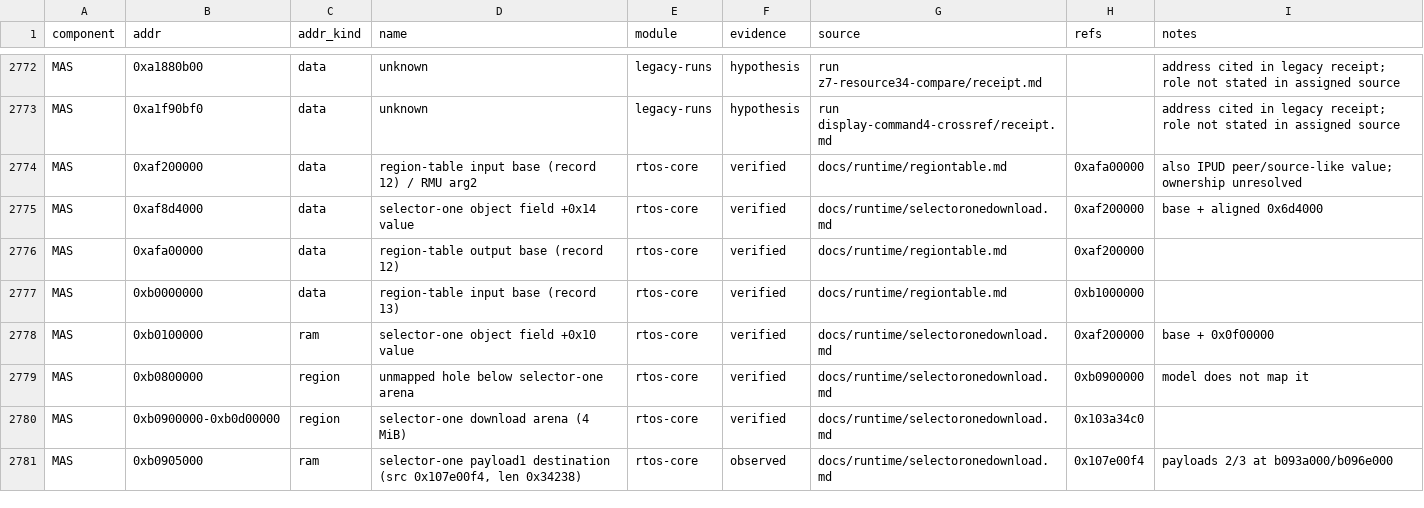
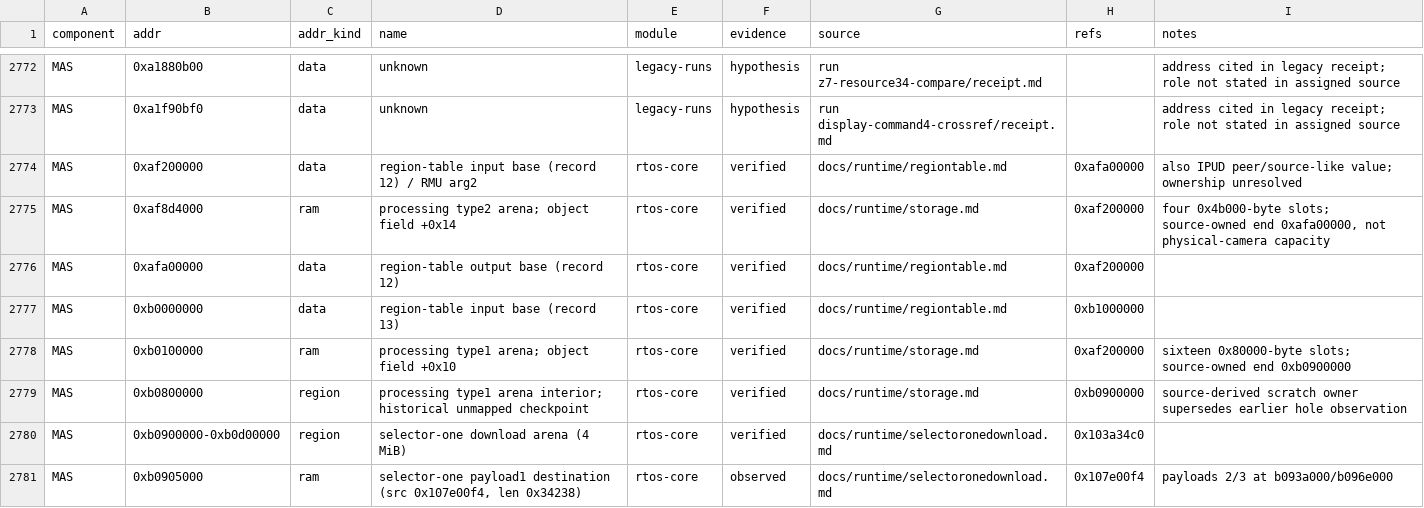
Before and after one commit to nightglasses/z7ii-qemu, a TSV file: docs/refmap/REFS.tsv, drawn as a sheet; only a part is shown, gaps mark what is left out.

Commit message:
fix(nikon): back both processing scratch arenas

```diff
--- a/docs/refmap/REFS.tsv
+++ b/docs/refmap/REFS.tsv
@@ -2774,7 +2774,7 @@ MAS	0xa1f90bf0	data	unknown	legacy-runs	hypothesis	run display-command4-crossref
 MAS	0xaf200000	data	region-table input base (record 12) / RMU arg2	rtos-core	verified	docs/runtime/regiontable.md	0xafa00000	also IPUD peer/source-like value; ownership unresolved
-MAS	0xaf8d4000	data	selector-one object field +0x14 value	rtos-core	verified	docs/runtime/selectoronedownload.md	0xaf200000	base + aligned 0x6d4000
+MAS	0xaf8d4000	ram	processing type2 arena; object field +0x14	rtos-core	verified	docs/runtime/storage.md	0xaf200000	four 0x4b000-byte slots; source-owned end 0xafa00000, not physical-camera capacity
 MAS	0xafa00000	data	region-table output base (record 12)	rtos-core	verified	docs/runtime/regiontable.md	0xaf200000	
 MAS	0xb0000000	data	region-table input base (record 13)	rtos-core	verified	docs/runtime/regiontable.md	0xb1000000	
-MAS	0xb0100000	ram	selector-one object field +0x10 value	rtos-core	verified	docs/runtime/selectoronedownload.md	0xaf200000	base + 0x0f00000
-MAS	0xb0800000	region	unmapped hole below selector-one arena	rtos-core	verified	docs/runtime/selectoronedownload.md	0xb0900000	model does not map it
+MAS	0xb0100000	ram	processing type1 arena; object field +0x10	rtos-core	verified	docs/runtime/storage.md	0xaf200000	sixteen 0x80000-byte slots; source-owned end 0xb0900000
+MAS	0xb0800000	region	processing type1 arena interior; historical unmapped checkpoint	rtos-core	verified	docs/runtime/storage.md	0xb0900000	source-derived scratch owner supersedes earlier hole observation
 MAS	0xb0900000-0xb0d00000	region	selector-one download arena (4 MiB)	rtos-core	verified	docs/runtime/selectoronedownload.md	0x103a34c0	
```
Also changed, not shown: 8 other files.
